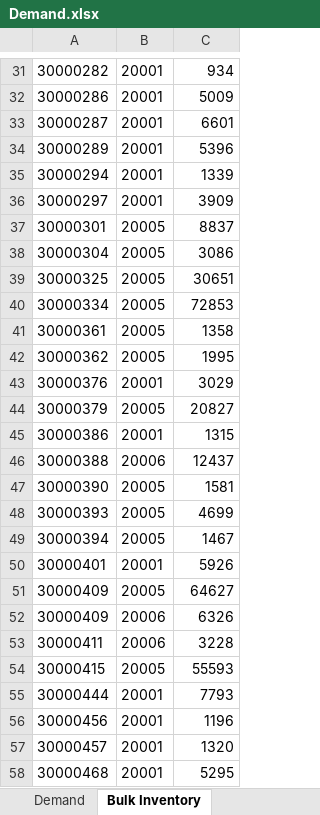
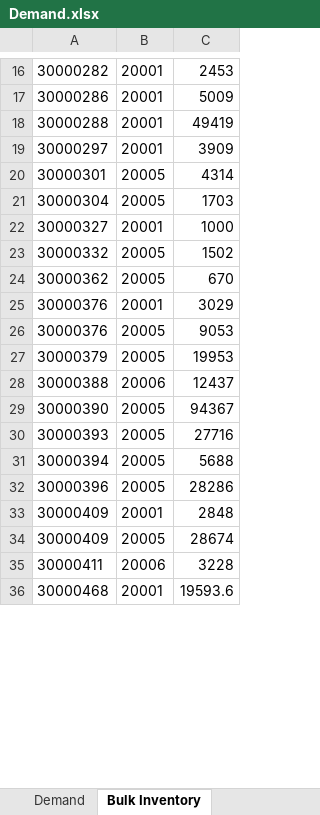
Before and after one commit to IteConsult/SAGELauncher, an Excel workbook: Model/Demand.xlsx, sheet Bulk Inventory, drawn as a sheet; only a part is shown, gaps mark what is left out; values as stored, in another font and other column widths than the file's, no borders; removed rows and columns are numbered as before the commit, all else as after; the diff covers the shown part only; the diff names each change by its address in the sheet, - before the commit and + after, or states it on an @@ line.

```diff
--- a/Model/Demand.xlsx (sheet Bulk Inventory)
+++ b/Model/Demand.xlsx (sheet Bulk Inventory)
-C16: 934
+C16: 2453
-row 33: 30000287 | 20001 | 6601
-row 34: 30000289 | 20001 | 5396
-row 35: 30000294 | 20001 | 1339
+row 18: 30000288 | 20001 | 49419
-C20: 8837
+C20: 4314
-C21: 3086
+C21: 1703
-row 39: 30000325 | 20005 | 30651
-row 40: 30000334 | 20005 | 72853
-row 41: 30000361 | 20005 | 1358
+row 22: 30000327 | 20001 | 1000
+row 23: 30000332 | 20005 | 1502
-C24: 1995
+C24: 670
+row 26: 30000376 | 20005 | 9053
-C27: 20827
+C27: 19953
-row 45: 30000386 | 20001 | 1315
-C29: 1581
+C29: 94367
-C30: 4699
+C30: 27716
-C31: 1467
+C31: 5688
-row 50: 30000401 | 20001 | 5926
+row 32: 30000396 | 20005 | 28286
+row 33: 30000409 | 20001 | 2848
-C34: 64627
+C34: 28674
-row 52: 30000409 | 20006 | 6326
-row 54: 30000415 | 20005 | 55593
-row 55: 30000444 | 20001 | 7793
-row 56: 30000456 | 20001 | 1196
-row 57: 30000457 | 20001 | 1320
-C36: 5295
+C36: 19593.6
```
Also changed, not shown: 35 added rows, 95 removed rows and 23 edited cells elsewhere in this sheet, sheet Demand, sheet Extruders Schedule, other sheet tabs, Model/Database Input/Breakout_file.xlsx, Model/Database Input/Extruders.xlsx, 17 other files.
